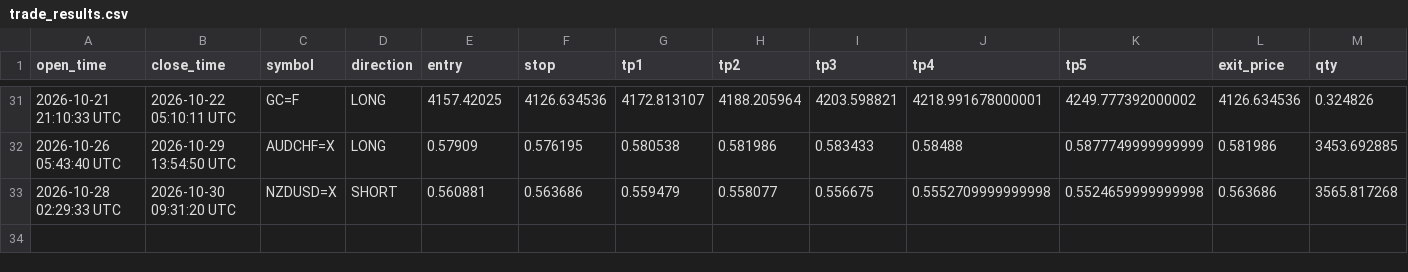
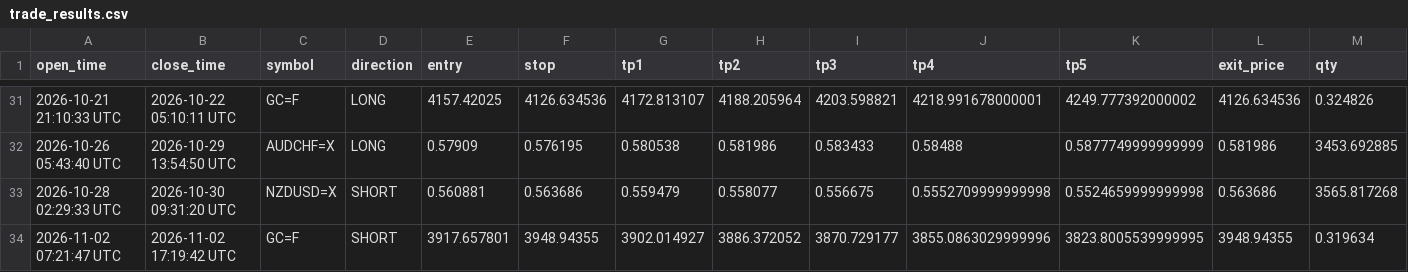
Before and after one commit to mrakbar8175-blip/ema-cluster-bot, a CSV file: trade_results.csv, drawn as a sheet; only a part is shown, gaps mark what is left out; rows hold the shown columns only; the diff names each change by its address in the sheet, - before the commit and + after, or states it on an @@ line.

Commit message:
📊 FX Data update 17:19

```diff
--- a/trade_results.csv
+++ b/trade_results.csv
+row 34: 2026-11-02 07:21:47 UTC | 2026-11-02 17:19:42 UTC | GC=F | SHORT | 3917.657801 | 3948.94355 | 3902.014927 | 3886.372052 | 3870.729177 | 3855.0863029999996 | 3823.8005539999995 | 3948.94355 | 0.319634
```
Also changed, not shown: 2 other files.
